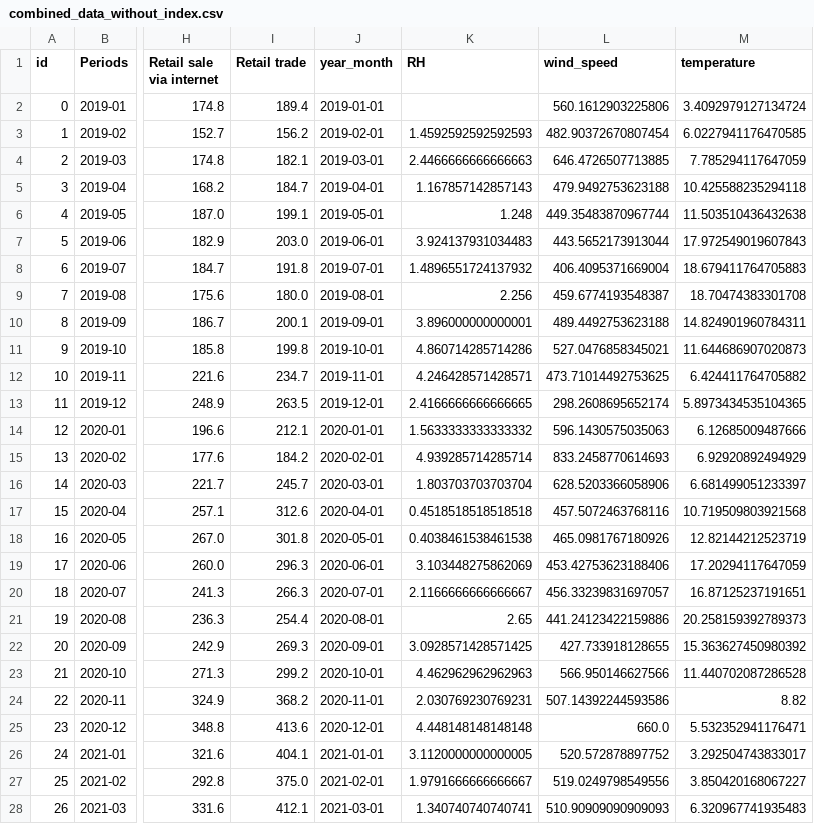
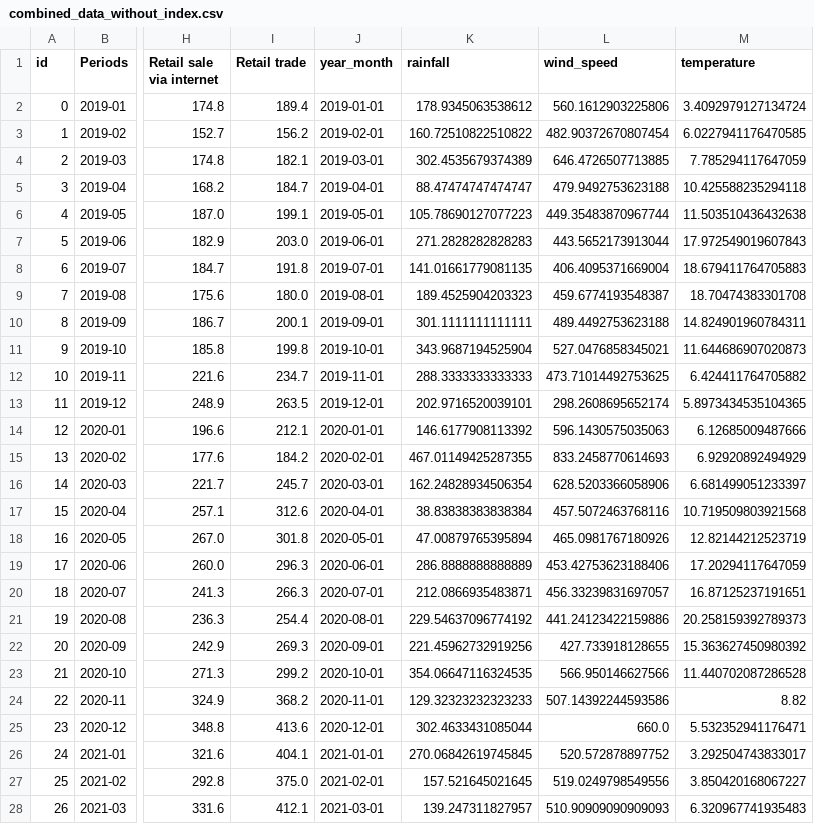
Before and after one commit to ThijmenA/Knowledge-Engineering-Google-Trends-Data, a CSV file: combined_data_without_index.csv, drawn as a sheet; only a part is shown, gaps mark what is left out; the diff covers the shown part only; the diff names each change by its address in the sheet, - before the commit and + after, or states it on an @@ line.

Commit message:
changed the rain data to same format as the other datasets

```diff
--- a/combined_data_without_index.csv
+++ b/combined_data_without_index.csv
-K1: RH
+K1: rainfall
-K2 (rainfall): (empty)
+K2 (rainfall): 178.9345063538612
-K3 (rainfall): 1.4592592592592593
+K3 (rainfall): 160.72510822510822
-K4 (rainfall): 2.4466666666666663
+K4 (rainfall): 302.4535679374389
-K5 (rainfall): 1.167857142857143
+K5 (rainfall): 88.47474747474747
-K6 (rainfall): 1.248
+K6 (rainfall): 105.78690127077223
-K7 (rainfall): 3.924137931034483
+K7 (rainfall): 271.2828282828283
-K8 (rainfall): 1.4896551724137932
+K8 (rainfall): 141.01661779081135
-K9 (rainfall): 2.256
+K9 (rainfall): 189.4525904203323
-K10 (rainfall): 3.896000000000001
+K10 (rainfall): 301.1111111111111
-K11 (rainfall): 4.860714285714286
+K11 (rainfall): 343.9687194525904
-K12 (rainfall): 4.246428571428571
+K12 (rainfall): 288.3333333333333
-K13 (rainfall): 2.4166666666666665
+K13 (rainfall): 202.9716520039101
-K14 (rainfall): 1.5633333333333332
+K14 (rainfall): 146.6177908113392
-K15 (rainfall): 4.939285714285714
+K15 (rainfall): 467.01149425287355
-K16 (rainfall): 1.803703703703704
+K16 (rainfall): 162.24828934506354
-K17 (rainfall): 0.4518518518518518
+K17 (rainfall): 38.83838383838384
-K18 (rainfall): 0.4038461538461538
+K18 (rainfall): 47.00879765395894
-K19 (rainfall): 3.103448275862069
+K19 (rainfall): 286.8888888888889
-K20 (rainfall): 2.1166666666666667
+K20 (rainfall): 212.0866935483871
-K21 (rainfall): 2.65
+K21 (rainfall): 229.54637096774192
-K22 (rainfall): 3.0928571428571425
+K22 (rainfall): 221.45962732919256
-K23 (rainfall): 4.462962962962963
+K23 (rainfall): 354.06647116324535
-K24 (rainfall): 2.030769230769231
+K24 (rainfall): 129.32323232323233
-K25 (rainfall): 4.448148148148148
+K25 (rainfall): 302.4633431085044
-K26 (rainfall): 3.1120000000000005
+K26 (rainfall): 270.06842619745845
-K27 (rainfall): 1.9791666666666667
+K27 (rainfall): 157.521645021645
-K28 (rainfall): 1.340740740740741
+K28 (rainfall): 139.247311827957
```
Also changed, not shown: 48 edited cells elsewhere in this file, 4 other files.
